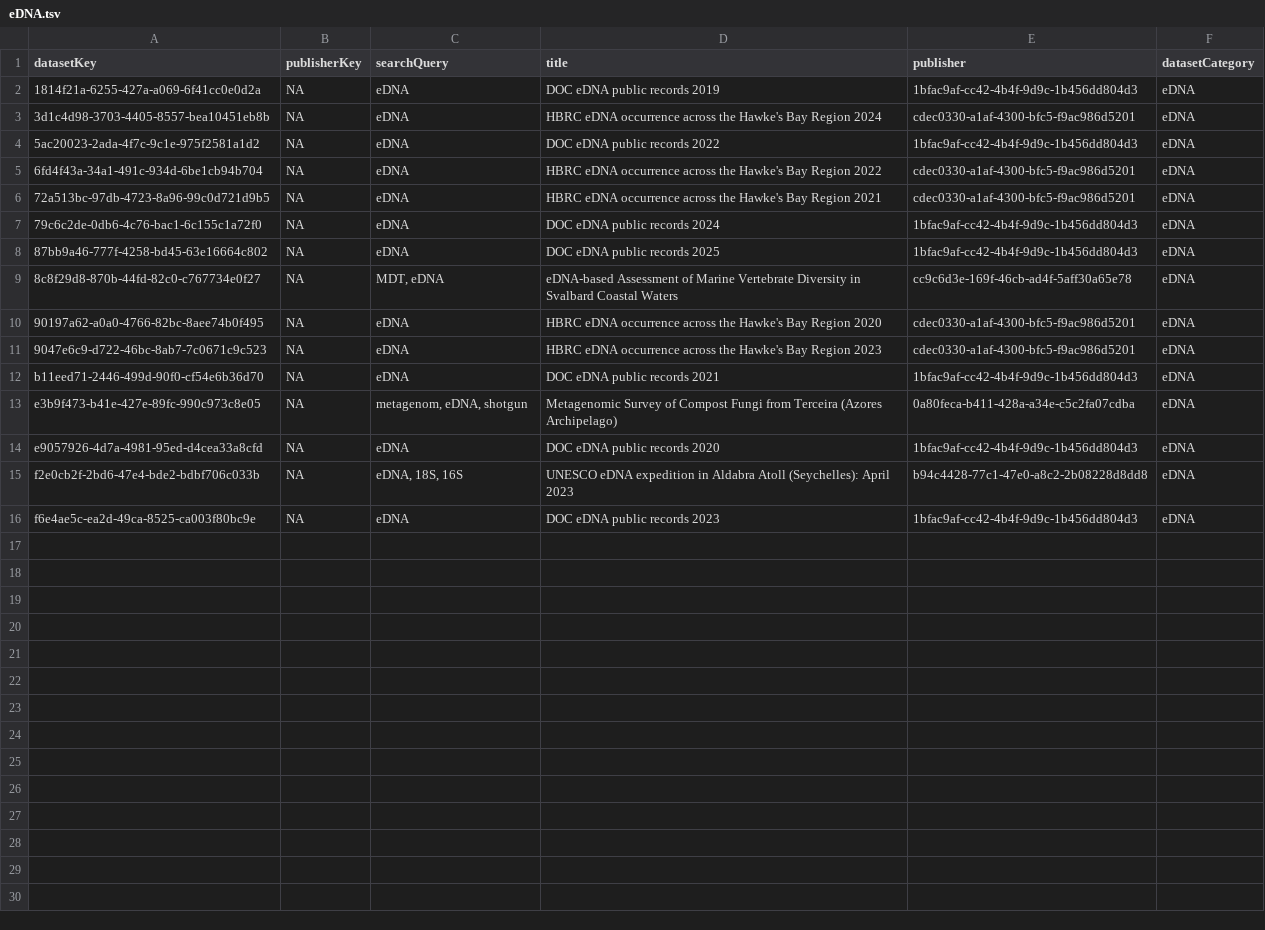
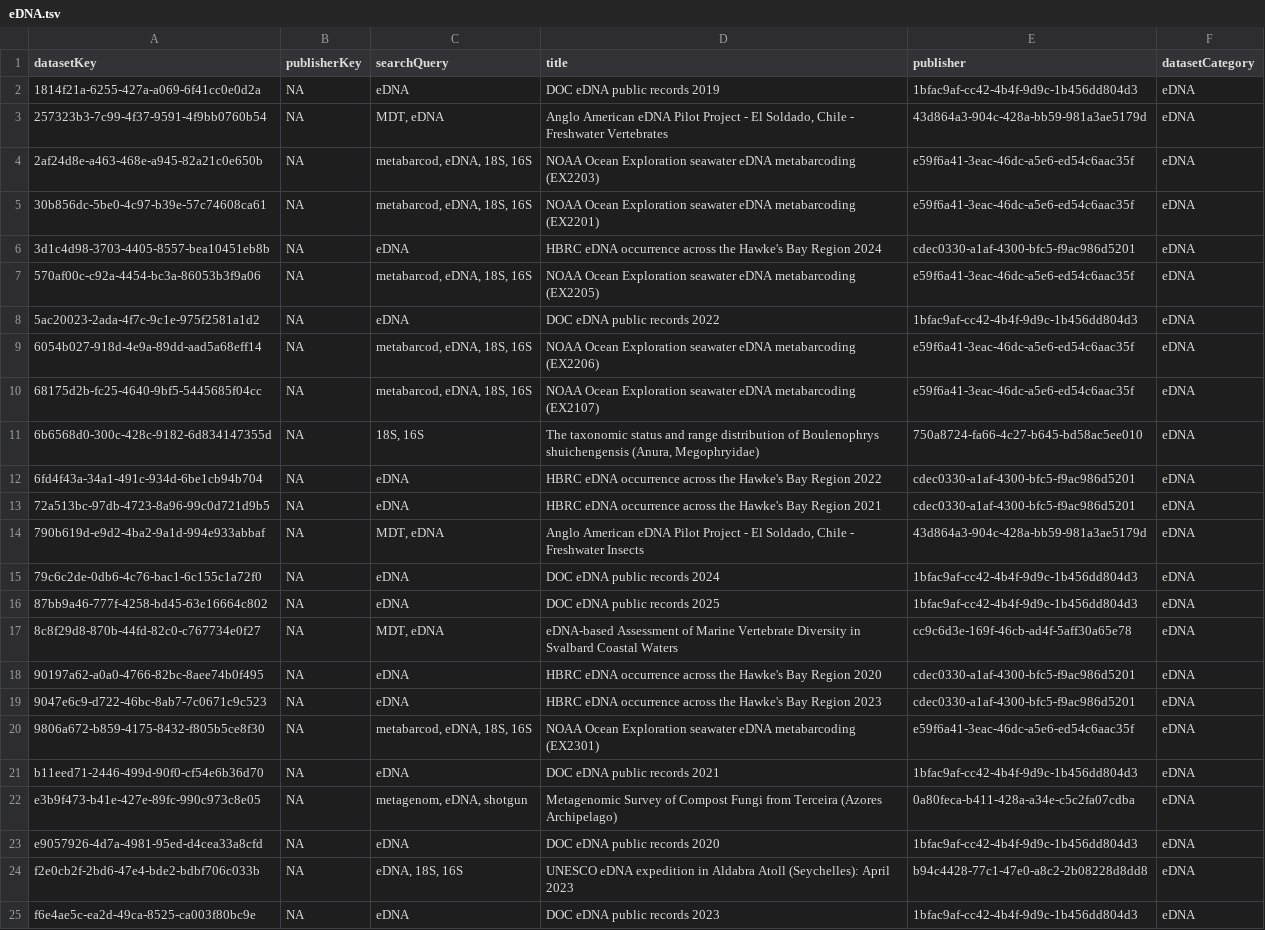
Before and after one commit to gbif/dataset-category-management, a TSV file: candidate-tsv/eDNA.tsv, drawn as a sheet.

```diff
--- a/candidate-tsv/eDNA.tsv
+++ b/candidate-tsv/eDNA.tsv
@@ -2,6 +2,14 @@ datasetKey	publisherKey	searchQuery	title	publisher	datasetCategory
 1814f21a-6255-427a-a069-6f41cc0e0d2a	NA	eDNA	DOC eDNA public records 2019	1bfac9af-cc42-4b4f-9d9c-1b456dd804d3	eDNA
+257323b3-7c99-4f37-9591-4f9bb0760b54	NA	MDT, eDNA	Anglo American eDNA Pilot Project - El Soldado, Chile - Freshwater Vertebrates	43d864a3-904c-428a-bb59-981a3ae5179d	eDNA
+2af24d8e-a463-468e-a945-82a21c0e650b	NA	metabarcod, eDNA, 18S, 16S	NOAA Ocean Exploration seawater eDNA metabarcoding (EX2203)	e59f6a41-3eac-46dc-a5e6-ed54c6aac35f	eDNA
+30b856dc-5be0-4c97-b39e-57c74608ca61	NA	metabarcod, eDNA, 18S, 16S	NOAA Ocean Exploration seawater eDNA metabarcoding (EX2201)	e59f6a41-3eac-46dc-a5e6-ed54c6aac35f	eDNA
 3d1c4d98-3703-4405-8557-bea10451eb8b	NA	eDNA	HBRC eDNA occurrence across the Hawke's Bay Region 2024	cdec0330-a1af-4300-bfc5-f9ac986d5201	eDNA
+570af00c-c92a-4454-bc3a-86053b3f9a06	NA	metabarcod, eDNA, 18S, 16S	NOAA Ocean Exploration seawater eDNA metabarcoding (EX2205)	e59f6a41-3eac-46dc-a5e6-ed54c6aac35f	eDNA
 5ac20023-2ada-4f7c-9c1e-975f2581a1d2	NA	eDNA	DOC eDNA public records 2022	1bfac9af-cc42-4b4f-9d9c-1b456dd804d3	eDNA
+6054b027-918d-4e9a-89dd-aad5a68eff14	NA	metabarcod, eDNA, 18S, 16S	NOAA Ocean Exploration seawater eDNA metabarcoding (EX2206)	e59f6a41-3eac-46dc-a5e6-ed54c6aac35f	eDNA
+68175d2b-fc25-4640-9bf5-5445685f04cc	NA	metabarcod, eDNA, 18S, 16S	NOAA Ocean Exploration seawater eDNA metabarcoding (EX2107)	e59f6a41-3eac-46dc-a5e6-ed54c6aac35f	eDNA
+6b6568d0-300c-428c-9182-6d834147355d	NA	18S, 16S	The taxonomic status and range distribution of Boulenophrys shuichengensis (Anura, Megophryidae)	750a8724-fa66-4c27-b645-bd58ac5ee010	eDNA
 6fd4f43a-34a1-491c-934d-6be1cb94b704	NA	eDNA	HBRC eDNA occurrence across the Hawke's Bay Region 2022	cdec0330-a1af-4300-bfc5-f9ac986d5201	eDNA
 72a513bc-97db-4723-8a96-99c0d721d9b5	NA	eDNA	HBRC eDNA occurrence across the Hawke's Bay Region 2021	cdec0330-a1af-4300-bfc5-f9ac986d5201	eDNA
+790b619d-e9d2-4ba2-9a1d-994e933abbaf	NA	MDT, eDNA	Anglo American eDNA Pilot Project - El Soldado, Chile - Freshwater Insects	43d864a3-904c-428a-bb59-981a3ae5179d	eDNA
 79c6c2de-0db6-4c76-bac1-6c155c1a72f0	NA	eDNA	DOC eDNA public records 2024	1bfac9af-cc42-4b4f-9d9c-1b456dd804d3	eDNA
@@ -11,2 +19,3 @@ datasetKey	publisherKey	searchQuery	title	publisher	datasetCategory
 9047e6c9-d722-46bc-8ab7-7c0671c9c523	NA	eDNA	HBRC eDNA occurrence across the Hawke's Bay Region 2023	cdec0330-a1af-4300-bfc5-f9ac986d5201	eDNA
+9806a672-b859-4175-8432-f805b5ce8f30	NA	metabarcod, eDNA, 18S, 16S	NOAA Ocean Exploration seawater eDNA metabarcoding (EX2301)	e59f6a41-3eac-46dc-a5e6-ed54c6aac35f	eDNA
 b11eed71-2446-499d-90f0-cf54e6b36d70	NA	eDNA	DOC eDNA public records 2021	1bfac9af-cc42-4b4f-9d9c-1b456dd804d3	eDNA
```
Also changed, not shown: candidate-tsv/CitizenScience.tsv, 3 other files.
